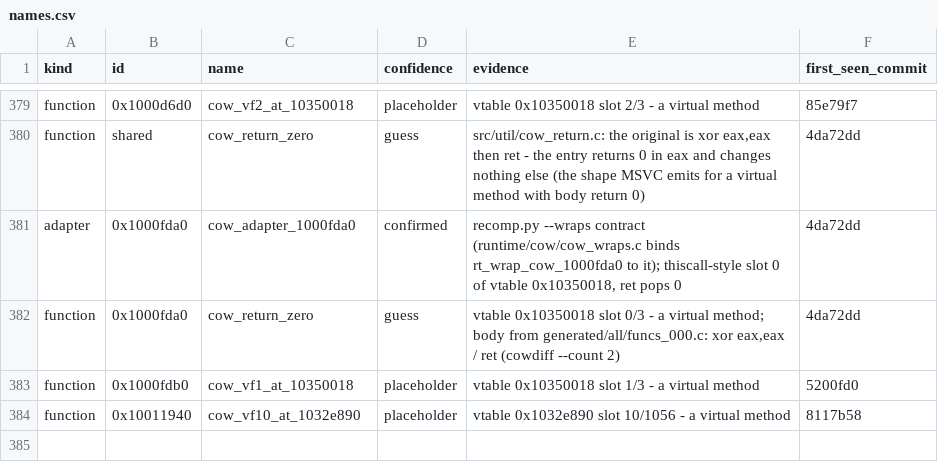
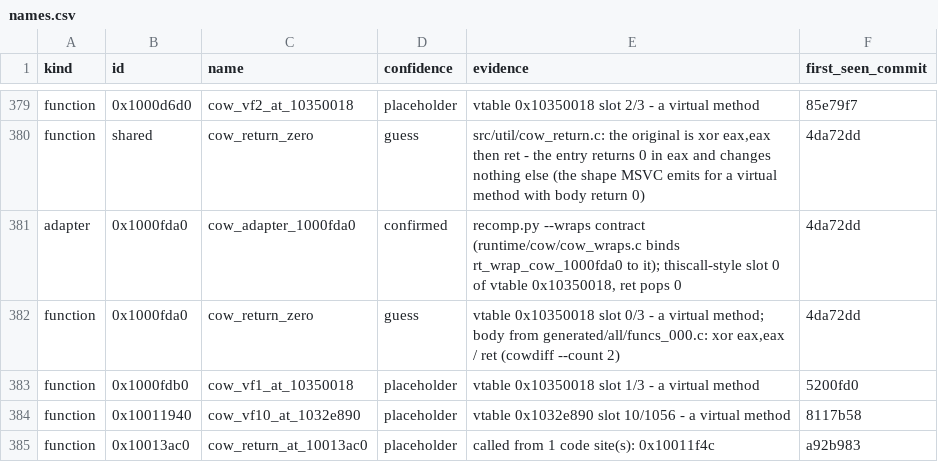
Before and after one commit to cowrevenge/cow_kuluu_xi_anything, a CSV file: cow/names.csv, drawn as a sheet; only a part is shown, gaps mark what is left out.

Commit message:
cow: 0x10013ac0 cow_return_at_10013ac0 [placeholder]

```diff
--- a/cow/names.csv
+++ b/cow/names.csv
@@ -384 +384,2 @@ function,0x1000fdb0,cow_vf1_at_10350018,placeholder,"vtable 0x10350018 slot 1/3
 function,0x10011940,cow_vf10_at_1032e890,placeholder,"vtable 0x1032e890 slot 10/1056 - a virtual method",8117b58
+function,0x10013ac0,cow_return_at_10013ac0,placeholder,"called from 1 code site(s): 0x10011f4c",a92b983
```
Also changed, not shown: 9 other files.
